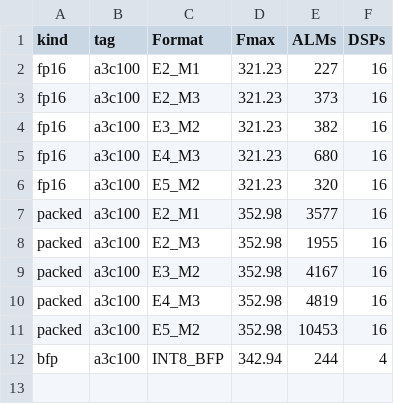
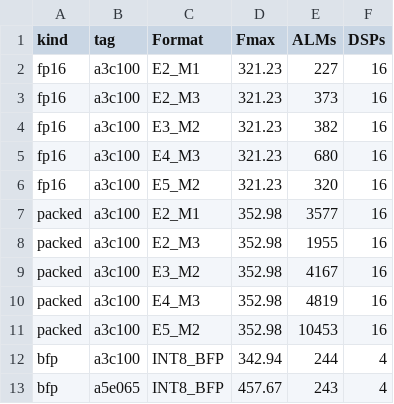
Before and after one commit to fpga-professional-association/fpga-mxfp-tensor, a CSV file: agilex3/char/other_results.csv, drawn as a sheet; the diff names each change by its address in the sheet, - before the commit and + after, or states it on an @@ line.

```diff
--- a/agilex3/char/other_results.csv
+++ b/agilex3/char/other_results.csv
+row 13: bfp | a5e065 | INT8_BFP | 457.67 | 243 | 4
```
Also changed, not shown: 7 other files.
